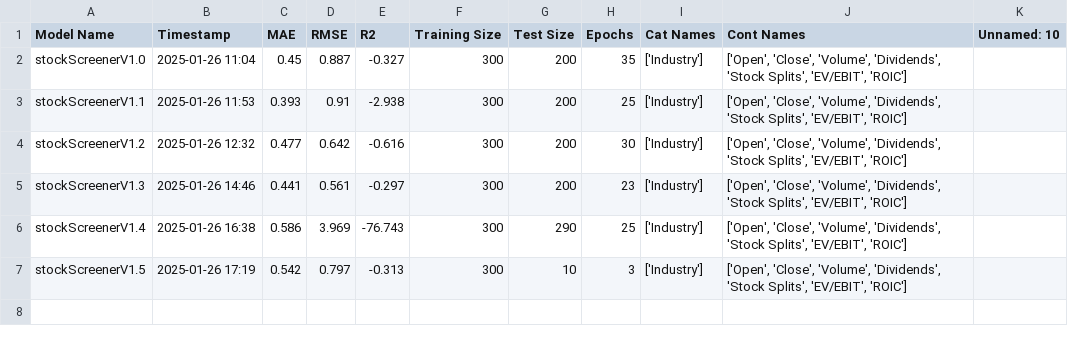
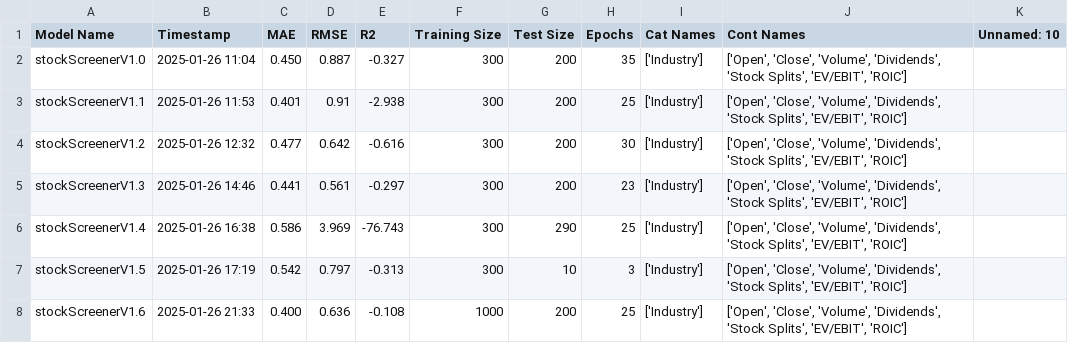
Before and after one commit to P1N60/Uni, a CSV file: VS-Code/Side-Projects/TrainedModels/stockScreener/modelEvaluations.csv, drawn as a sheet.

```diff
--- a/VS-Code/Side-Projects/TrainedModels/stockScreener/modelEvaluations.csv
+++ b/VS-Code/Side-Projects/TrainedModels/stockScreener/modelEvaluations.csv
@@ -1,4 +1,4 @@
 Model Name,Timestamp,MAE,RMSE,R2,Training Size,Test Size,Epochs,Cat Names,Cont Names,Unnamed: 10
-stockScreenerV1.0,2025-01-26 11:04,0.45,0.887,-0.327,300,200,35,['Industry'],"['Open', 'Close', 'Volume', 'Dividends', 'Stock Splits', 'EV/EBIT', 'ROIC']",
-stockScreenerV1.1,2025-01-26 11:53,0.393,0.91,-2.938,300,200,25,['Industry'],"['Open', 'Close', 'Volume', 'Dividends', 'Stock Splits', 'EV/EBIT', 'ROIC']",
+stockScreenerV1.0,2025-01-26 11:04,0.450,0.887,-0.327,300,200,35,['Industry'],"['Open', 'Close', 'Volume', 'Dividends', 'Stock Splits', 'EV/EBIT', 'ROIC']",
+stockScreenerV1.1,2025-01-26 11:53,0.401,0.91,-2.938,300,200,25,['Industry'],"['Open', 'Close', 'Volume', 'Dividends', 'Stock Splits', 'EV/EBIT', 'ROIC']",
 stockScreenerV1.2,2025-01-26 12:32,0.477,0.642,-0.616,300,200,30,['Industry'],"['Open', 'Close', 'Volume', 'Dividends', 'Stock Splits', 'EV/EBIT', 'ROIC']",
@@ -7 +7,2 @@ stockScreenerV1.4,2025-01-26 16:38,0.586,3.969,-76.743,300,290,25,['Industry'],"
 stockScreenerV1.5,2025-01-26 17:19,0.542,0.797,-0.313,300,10,3,['Industry'],"['Open', 'Close', 'Volume', 'Dividends', 'Stock Splits', 'EV/EBIT', 'ROIC']",
+stockScreenerV1.6,2025-01-26 21:33,0.400,0.636,-0.108,1000,200,25,['Industry'],"['Open', 'Close', 'Volume', 'Dividends', 'Stock Splits', 'EV/EBIT', 'ROIC']",
```
Also changed, not shown: 3 other files.
